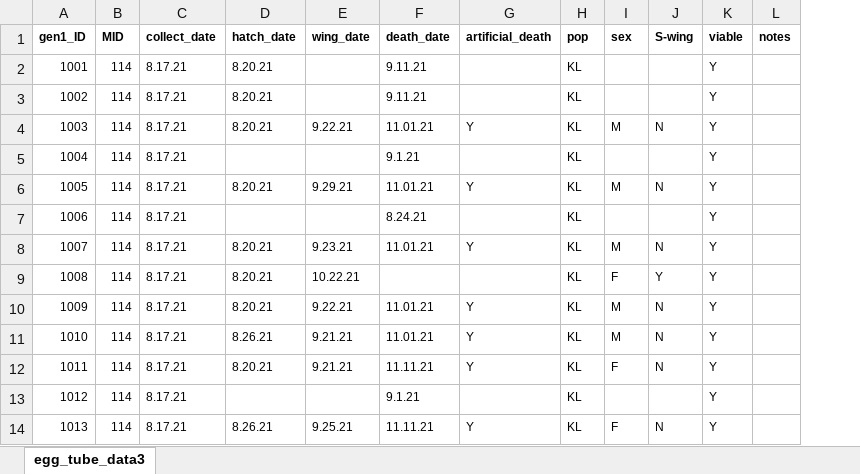
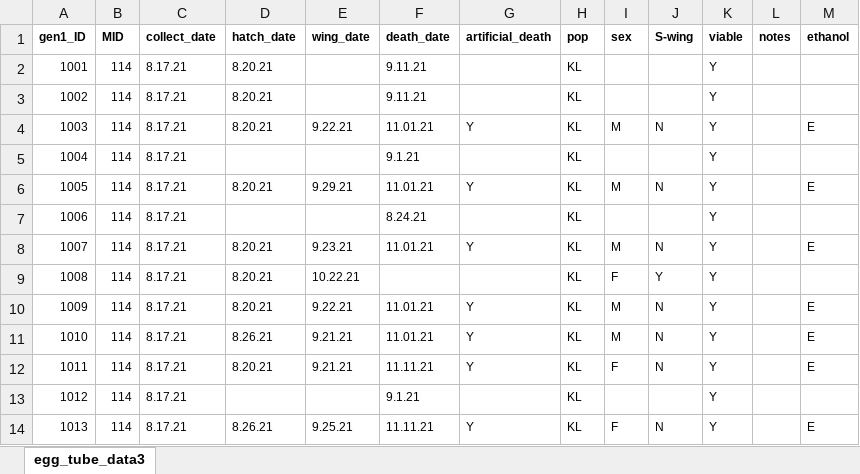
Before and after one commit to avbernat/extreme-flight-trials, an Excel workbook: data/masterlist.xlsx, sheet egg_tube_data3, drawn as a sheet; only a part is shown; values as stored, in another font and other column widths than the file's, no borders; the diff names each change by its address in the sheet, - before the commit and + after, or states it on an @@ line.

```diff
--- a/data/masterlist.xlsx (sheet egg_tube_data3)
+++ b/data/masterlist.xlsx (sheet egg_tube_data3)
+column M (ethanol), rows 4-14: E |  | E |  | E |  | E | E | E |  | E
```
Also changed, not shown: 1 other file.
